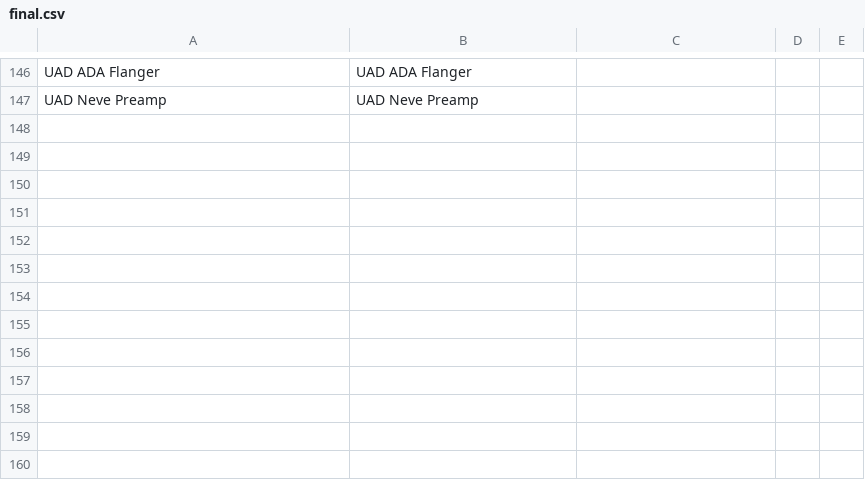
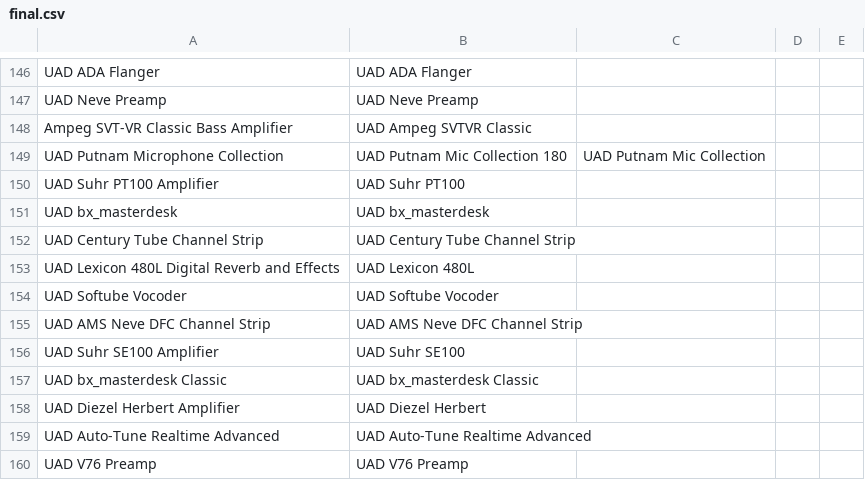
Before and after one commit to dacarneiro/UAD, a CSV file: final.csv, drawn as a sheet; only a part is shown, gaps mark what is left out.

```diff
--- a/final.csv
+++ b/final.csv
@@ -147 +147,14 @@ UAD ADA Flanger;UAD ADA Flanger;;;
 UAD Neve Preamp;UAD Neve Preamp;;;
+Ampeg SVT-VR Classic Bass Amplifier;UAD Ampeg SVTVR Classic;;;
+UAD Putnam Microphone Collection;UAD Putnam Mic Collection 180;UAD Putnam Mic Collection;;
+UAD Suhr PT100 Amplifier;UAD Suhr PT100;;;
+UAD bx_masterdesk;UAD bx_masterdesk;;;
+UAD Century Tube Channel Strip;UAD Century Tube Channel Strip;;;
+UAD Lexicon 480L Digital Reverb and Effects;UAD Lexicon 480L;;;
+UAD Softube Vocoder;UAD Softube Vocoder;;;
+UAD AMS Neve DFC Channel Strip;UAD AMS Neve DFC Channel Strip;;;
+UAD Suhr SE100 Amplifier;UAD Suhr SE100;;;
+UAD bx_masterdesk Classic;UAD bx_masterdesk Classic;;;
+UAD Diezel Herbert Amplifier;UAD Diezel Herbert;;;
+UAD Auto-Tune Realtime Advanced;UAD Auto-Tune Realtime Advanced;;;
+UAD V76 Preamp;UAD V76 Preamp;;;
```
Also changed, not shown: 1 other file.
